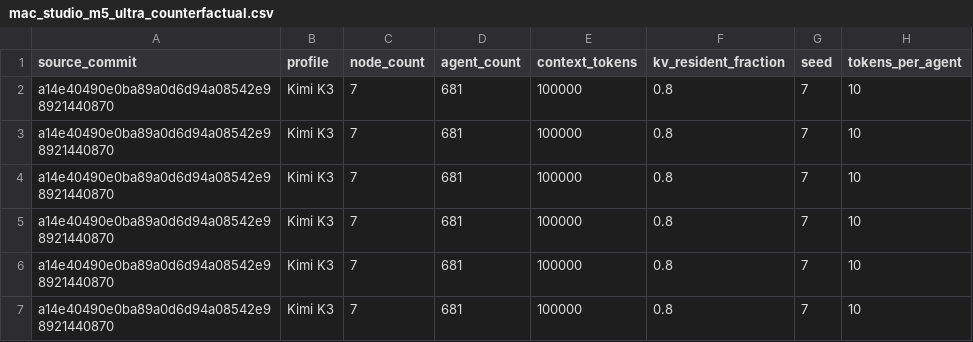
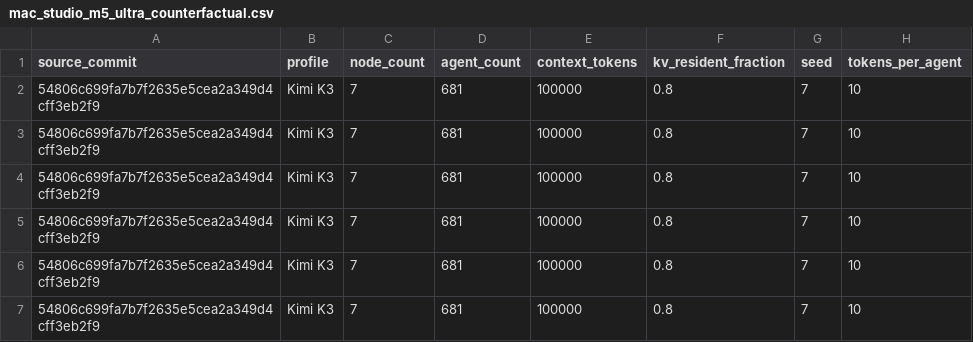
Before and after one commit to goodfish0120/llm-architecture-simulator, a CSV file: results/mac_studio_m5_ultra_counterfactual.csv, drawn as a sheet; only a part is shown; the diff names each change by its address in the sheet, - before the commit and + after, or states it on an @@ line.

```diff
--- a/results/mac_studio_m5_ultra_counterfactual.csv
+++ b/results/mac_studio_m5_ultra_counterfactual.csv
-A2:A7 (source_commit): a14e40490e0ba89a0d6d94a08542e98921440870
+A2:A7 (source_commit): 54806c699fa7b7f2635e5cea2a349d4cff3eb2f9
```
Also changed, not shown: 1 other file.
